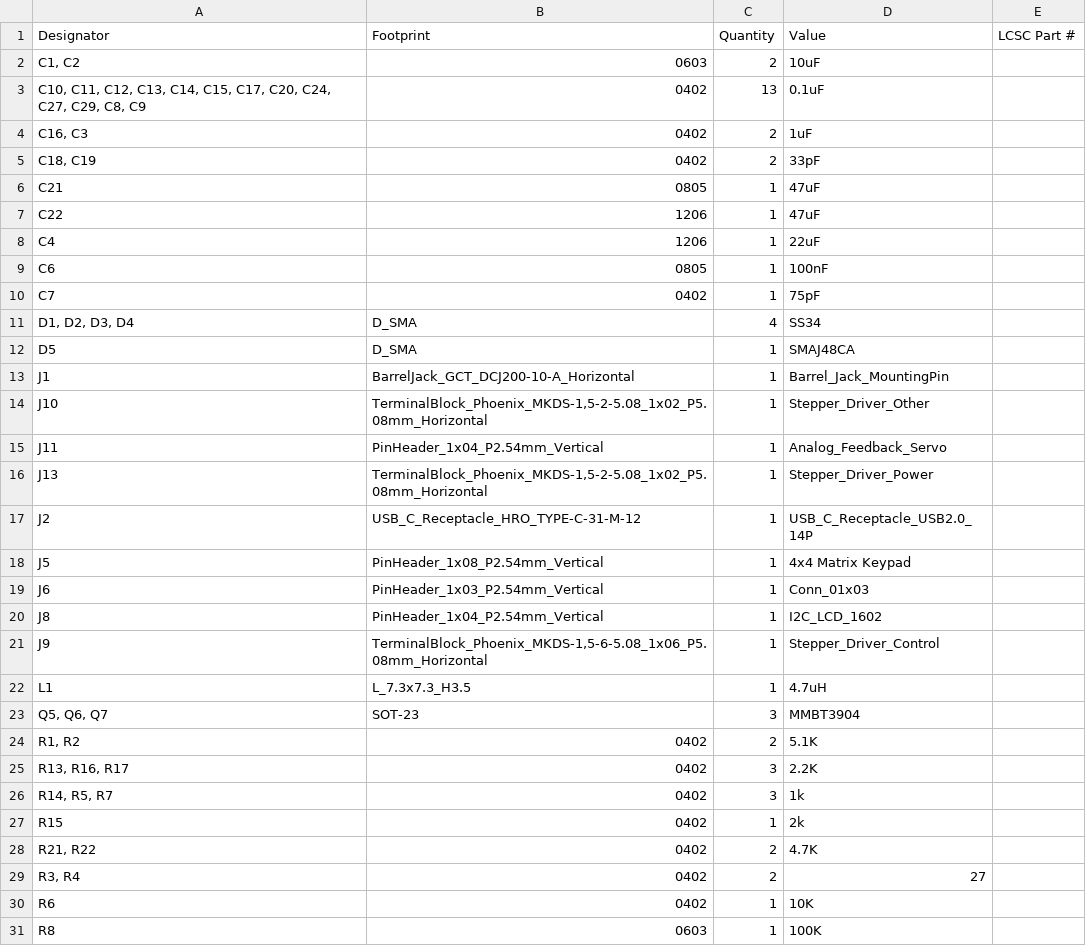
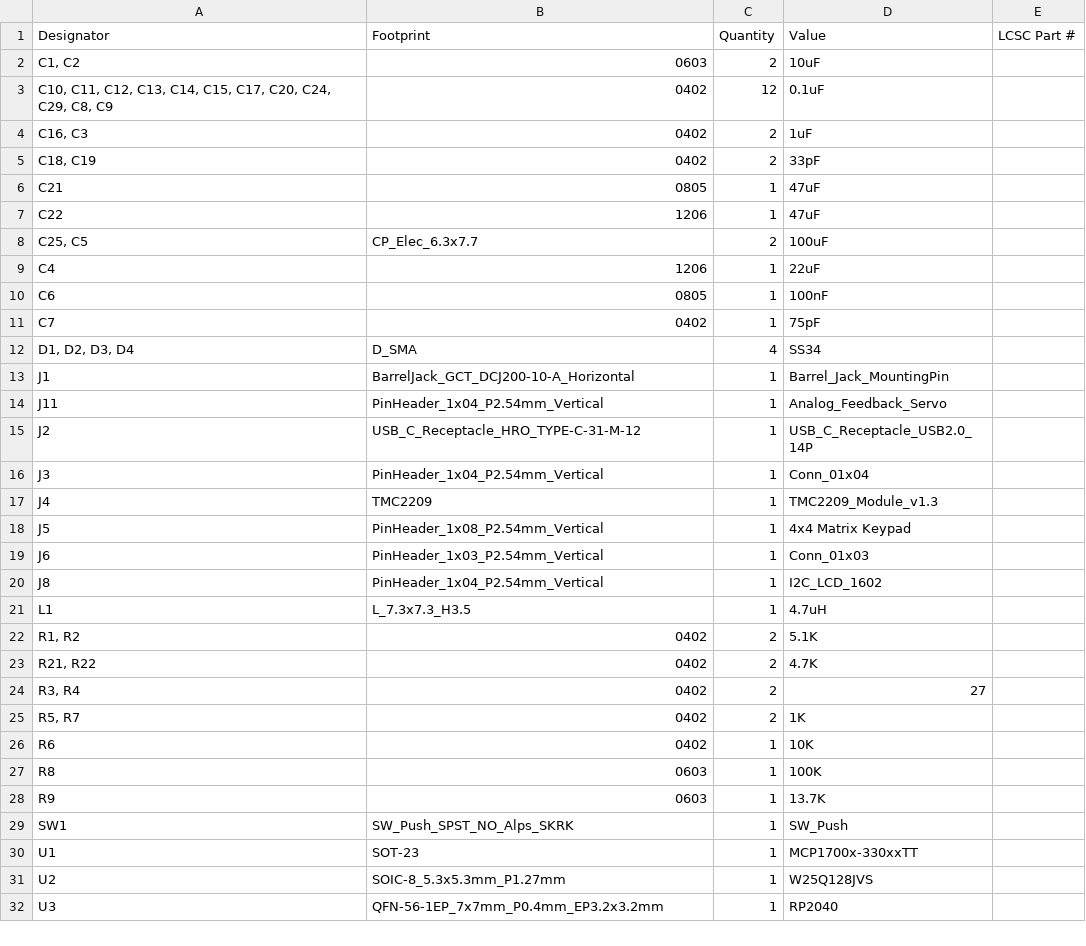
Before and after one commit to ShaanJ1/combo-lock-breaker, a CSV file: PCB/production/bom.csv, drawn as a sheet; only a part is shown; the shorter side is filled out with more unchanged rows.

Commit message:
Switched out Motor & Driver

```diff
--- a/PCB/production/bom.csv
+++ b/PCB/production/bom.csv
@@ -2,3 +2,3 @@
 "C1, C2",0603,2,10uF,
-"C10, C11, C12, C13, C14, C15, C17, C20, C24, C27, C29, C8, C9",0402,13,0.1uF,
+"C10, C11, C12, C13, C14, C15, C17, C20, C24, C29, C8, C9",0402,12,0.1uF,
 "C16, C3",0402,2,1uF,
@@ -7,2 +7,3 @@ C21,0805,1,47uF,
 C22,1206,1,47uF,
+"C25, C5",CP_Elec_6.3x7.7,2,100uF,
 C4,1206,1,22uF,
@@ -11,8 +12,7 @@ C7,0402,1,75pF,
 "D1, D2, D3, D4",D_SMA,4,SS34,
-D5,D_SMA,1,SMAJ48CA,
 J1,BarrelJack_GCT_DCJ200-10-A_Horizontal,1,Barrel_Jack_MountingPin,
-J10,"TerminalBlock_Phoenix_MKDS-1,5-2-5.08_1x02_P5.08mm_Horizontal",1,Stepper_Driver_Other,
 J11,PinHeader_1x04_P2.54mm_Vertical,1,Analog_Feedback_Servo,
-J13,"TerminalBlock_Phoenix_MKDS-1,5-2-5.08_1x02_P5.08mm_Horizontal",1,Stepper_Driver_Power,
 J2,USB_C_Receptacle_HRO_TYPE-C-31-M-12,1,USB_C_Receptacle_USB2.0_14P,
+J3,PinHeader_1x04_P2.54mm_Vertical,1,Conn_01x04,
+J4,TMC2209,1,TMC2209_Module_v1.3,
 J5,PinHeader_1x08_P2.54mm_Vertical,1,4x4 Matrix Keypad,
@@ -20,11 +20,7 @@ J6,PinHeader_1x03_P2.54mm_Vertical,1,Conn_01x03,
 J8,PinHeader_1x04_P2.54mm_Vertical,1,I2C_LCD_1602,
-J9,"TerminalBlock_Phoenix_MKDS-1,5-6-5.08_1x06_P5.08mm_Horizontal",1,Stepper_Driver_Control,
 L1,L_7.3x7.3_H3.5,1,4.7uH,
-"Q5, Q6, Q7",SOT-23,3,MMBT3904,
 "R1, R2",0402,2,5.1K,
-"R13, R16, R17",0402,3,2.2K,
-"R14, R5, R7",0402,3,1k,
-R15,0402,1,2k,
 "R21, R22",0402,2,4.7K,
 "R3, R4",0402,2,27,
+"R5, R7",0402,2,1K,
 R6,0402,1,10K,
```
Also changed, not shown: PCB/production/designators.csv, PCB/production/positions.csv, 11 other files.
